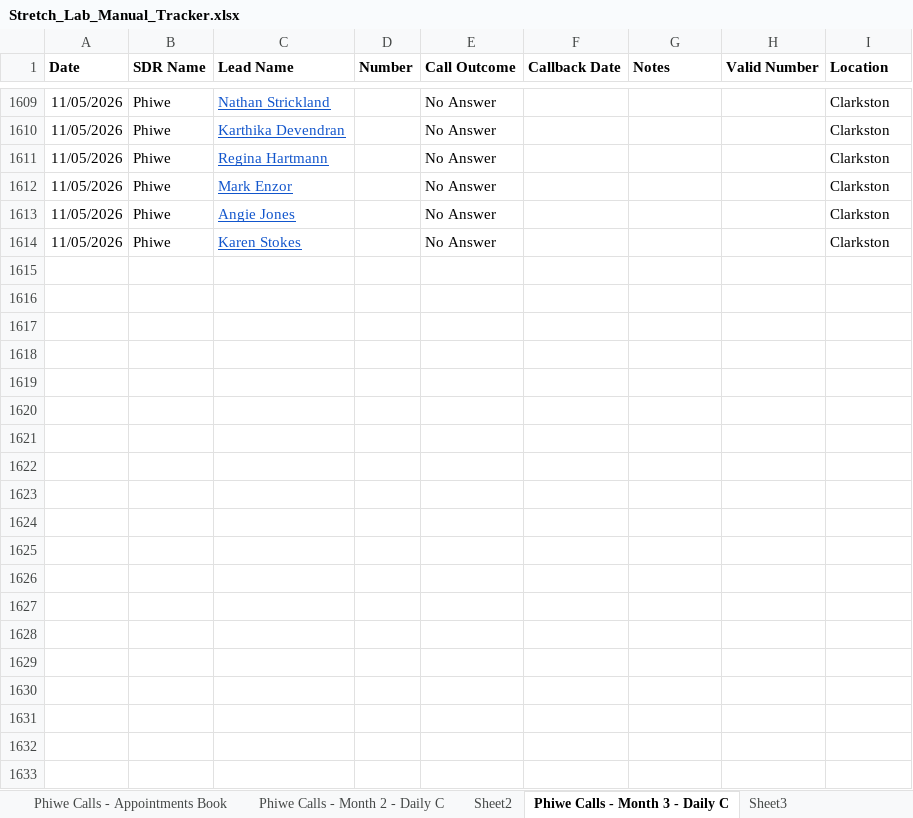
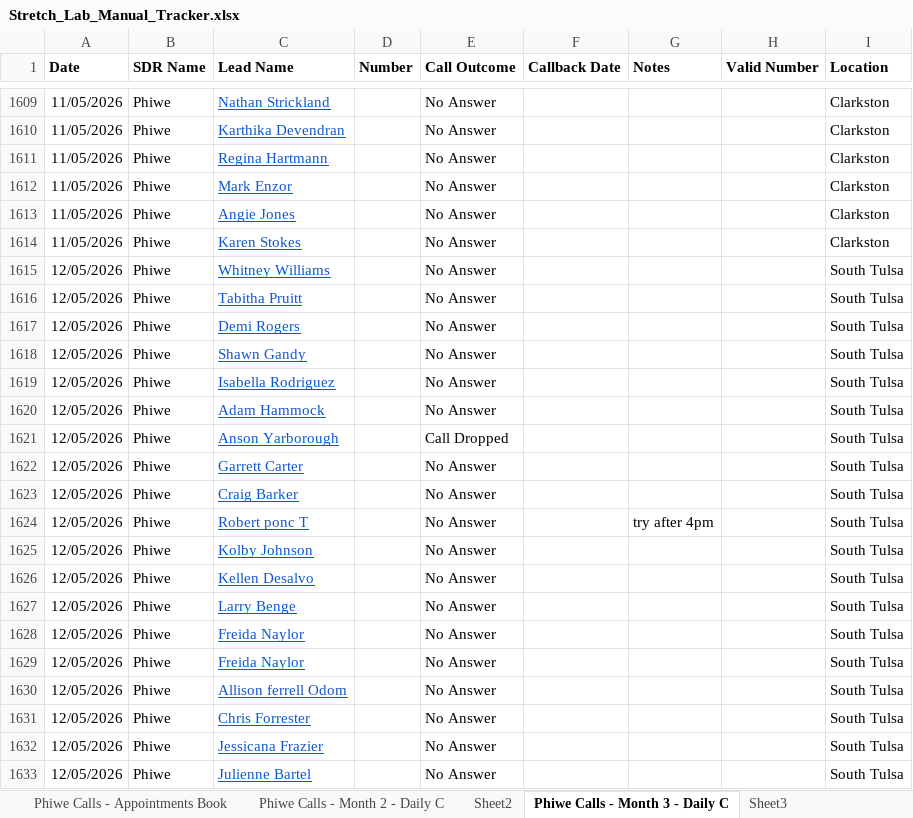
Before and after one commit to thamsanqakekana-tech/stretchlab-dashboard, an Excel workbook: data/stretchlab/validation/Stretch_Lab_Manual_Tracker.xlsx, sheet Phiwe Calls - Month 3 - Daily C, drawn as a sheet; only a part is shown, gaps mark what is left out; values as stored, in another font and other column widths than the file's, no borders; charts and pictures not drawn; the diff covers the shown part only; the diff names each change by its address in the sheet, - before the commit and + after, or states it on an @@ line.

```diff
--- a/data/stretchlab/validation/Stretch_Lab_Manual_Tracker.xlsx (sheet Phiwe Calls - Month 3 - Daily C)
+++ b/data/stretchlab/validation/Stretch_Lab_Manual_Tracker.xlsx (sheet Phiwe Calls - Month 3 - Daily C)
+row 1615: 12/05/2026 | Phiwe | Whitney Williams |  | No Answer |  |  |  | South Tulsa
+row 1616: 12/05/2026 | Phiwe | Tabitha Pruitt |  | No Answer |  |  |  | South Tulsa
+row 1617: 12/05/2026 | Phiwe | Demi Rogers |  | No Answer |  |  |  | South Tulsa
+row 1618: 12/05/2026 | Phiwe | Shawn Gandy |  | No Answer |  |  |  | South Tulsa
+row 1619: 12/05/2026 | Phiwe | Isabella Rodriguez |  | No Answer |  |  |  | South Tulsa
+row 1620: 12/05/2026 | Phiwe | Adam Hammock |  | No Answer |  |  |  | South Tulsa
+row 1621: 12/05/2026 | Phiwe | Anson Yarborough |  | Call Dropped |  |  |  | South Tulsa
+row 1622: 12/05/2026 | Phiwe | Garrett Carter |  | No Answer |  |  |  | South Tulsa
+row 1623: 12/05/2026 | Phiwe | Craig Barker |  | No Answer |  |  |  | South Tulsa
+row 1624: 12/05/2026 | Phiwe | Robert ponc T |  | No Answer |  | try after 4pm |  | South Tulsa
+row 1625: 12/05/2026 | Phiwe | Kolby Johnson |  | No Answer |  |  |  | South Tulsa
+row 1626: 12/05/2026 | Phiwe | Kellen Desalvo |  | No Answer |  |  |  | South Tulsa
+row 1627: 12/05/2026 | Phiwe | Larry Benge |  | No Answer |  |  |  | South Tulsa
+row 1628: 12/05/2026 | Phiwe | Freida Naylor |  | No Answer |  |  |  | South Tulsa
+row 1629: 12/05/2026 | Phiwe | Freida Naylor |  | No Answer |  |  |  | South Tulsa
+row 1630: 12/05/2026 | Phiwe | Allison ferrell Odom |  | No Answer |  |  |  | South Tulsa
+row 1631: 12/05/2026 | Phiwe | Chris Forrester |  | No Answer |  |  |  | South Tulsa
+row 1632: 12/05/2026 | Phiwe | Jessicana Frazier |  | No Answer |  |  |  | South Tulsa
+row 1633: 12/05/2026 | Phiwe | Julienne Bartel |  | No Answer |  |  |  | South Tulsa
```
Also changed, not shown: 122 added rows elsewhere in this sheet, sheet Sheet3, 58 other files.
